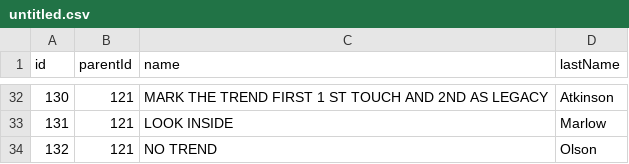
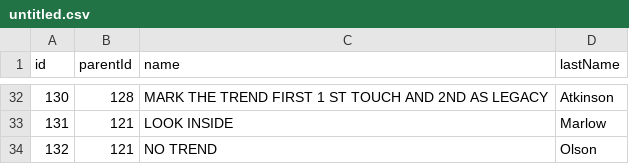
Before and after one commit to mmiuser2484/web-tesst, a CSV file: untitled.csv, drawn as a sheet; only a part is shown, gaps mark what is left out; the diff covers the shown part only.

```diff
--- a/untitled.csv
+++ b/untitled.csv
@@ -32,2 +32,2 @@ id,parentId,name,lastName
-130,121,MARK THE TREND FIRST 1 ST TOUCH AND 2ND AS LEGACY,Atkinson
+130,128,MARK THE TREND FIRST 1 ST TOUCH AND 2ND AS LEGACY,Atkinson
 131,121,LOOK INSIDE,Marlow
```
Also changed, not shown: 25 edited cells elsewhere in this file.
